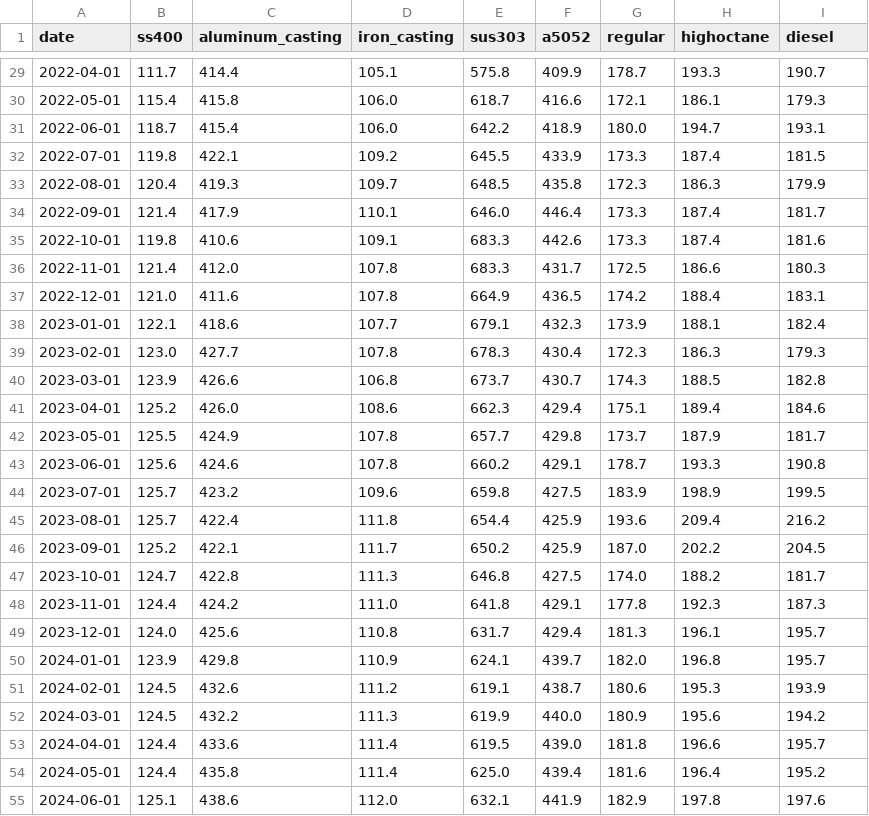
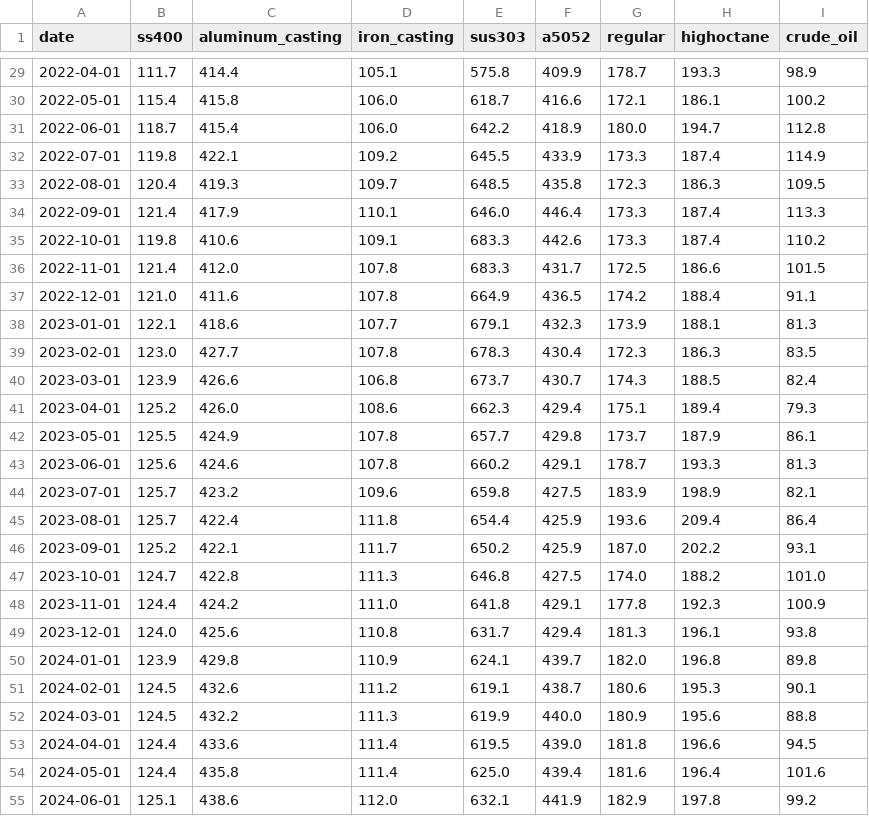
Before and after one commit to TAppy-1413/price-tracker, a CSV file: data/materials.csv, drawn as a sheet; only a part is shown, gaps mark what is left out; the diff covers the shown part only.

```diff
--- a/data/materials.csv
+++ b/data/materials.csv
@@ -1 +1 @@
-date,ss400,aluminum_casting,iron_casting,sus303,a5052,regular,highoctane,diesel
+date,ss400,aluminum_casting,iron_casting,sus303,a5052,regular,highoctane,crude_oil
@@ -29,27 +29,27 @@ date,ss400,aluminum_casting,iron_casting,sus303,a5052,regular,highoctane,diesel
-2022-04-01,111.7,414.4,105.1,575.8,409.9,178.7,193.3,190.7
-2022-05-01,115.4,415.8,106.0,618.7,416.6,172.1,186.1,179.3
-2022-06-01,118.7,415.4,106.0,642.2,418.9,180.0,194.7,193.1
-2022-07-01,119.8,422.1,109.2,645.5,433.9,173.3,187.4,181.5
-2022-08-01,120.4,419.3,109.7,648.5,435.8,172.3,186.3,179.9
-2022-09-01,121.4,417.9,110.1,646.0,446.4,173.3,187.4,181.7
-2022-10-01,119.8,410.6,109.1,683.3,442.6,173.3,187.4,181.6
-2022-11-01,121.4,412.0,107.8,683.3,431.7,172.5,186.6,180.3
-2022-12-01,121.0,411.6,107.8,664.9,436.5,174.2,188.4,183.1
-2023-01-01,122.1,418.6,107.7,679.1,432.3,173.9,188.1,182.4
-2023-02-01,123.0,427.7,107.8,678.3,430.4,172.3,186.3,179.3
-2023-03-01,123.9,426.6,106.8,673.7,430.7,174.3,188.5,182.8
-2023-04-01,125.2,426.0,108.6,662.3,429.4,175.1,189.4,184.6
-2023-05-01,125.5,424.9,107.8,657.7,429.8,173.7,187.9,181.7
-2023-06-01,125.6,424.6,107.8,660.2,429.1,178.7,193.3,190.8
-2023-07-01,125.7,423.2,109.6,659.8,427.5,183.9,198.9,199.5
-2023-08-01,125.7,422.4,111.8,654.4,425.9,193.6,209.4,216.2
-2023-09-01,125.2,422.1,111.7,650.2,425.9,187.0,202.2,204.5
-2023-10-01,124.7,422.8,111.3,646.8,427.5,174.0,188.2,181.7
-2023-11-01,124.4,424.2,111.0,641.8,429.1,177.8,192.3,187.3
-2023-12-01,124.0,425.6,110.8,631.7,429.4,181.3,196.1,195.7
-2024-01-01,123.9,429.8,110.9,624.1,439.7,182.0,196.8,195.7
-2024-02-01,124.5,432.6,111.2,619.1,438.7,180.6,195.3,193.9
-2024-03-01,124.5,432.2,111.3,619.9,440.0,180.9,195.6,194.2
-2024-04-01,124.4,433.6,111.4,619.5,439.0,181.8,196.6,195.7
-2024-05-01,124.4,435.8,111.4,625.0,439.4,181.6,196.4,195.2
-2024-06-01,125.1,438.6,112.0,632.1,441.9,182.9,197.8,197.6
+2022-04-01,111.7,414.4,105.1,575.8,409.9,178.7,193.3,98.9
+2022-05-01,115.4,415.8,106.0,618.7,416.6,172.1,186.1,100.2
+2022-06-01,118.7,415.4,106.0,642.2,418.9,180.0,194.7,112.8
+2022-07-01,119.8,422.1,109.2,645.5,433.9,173.3,187.4,114.9
+2022-08-01,120.4,419.3,109.7,648.5,435.8,172.3,186.3,109.5
+2022-09-01,121.4,417.9,110.1,646.0,446.4,173.3,187.4,113.3
+2022-10-01,119.8,410.6,109.1,683.3,442.6,173.3,187.4,110.2
+2022-11-01,121.4,412.0,107.8,683.3,431.7,172.5,186.6,101.5
+2022-12-01,121.0,411.6,107.8,664.9,436.5,174.2,188.4,91.1
+2023-01-01,122.1,418.6,107.7,679.1,432.3,173.9,188.1,81.3
+2023-02-01,123.0,427.7,107.8,678.3,430.4,172.3,186.3,83.5
+2023-03-01,123.9,426.6,106.8,673.7,430.7,174.3,188.5,82.4
+2023-04-01,125.2,426.0,108.6,662.3,429.4,175.1,189.4,79.3
+2023-05-01,125.5,424.9,107.8,657.7,429.8,173.7,187.9,86.1
+2023-06-01,125.6,424.6,107.8,660.2,429.1,178.7,193.3,81.3
+2023-07-01,125.7,423.2,109.6,659.8,427.5,183.9,198.9,82.1
+2023-08-01,125.7,422.4,111.8,654.4,425.9,193.6,209.4,86.4
+2023-09-01,125.2,422.1,111.7,650.2,425.9,187.0,202.2,93.1
+2023-10-01,124.7,422.8,111.3,646.8,427.5,174.0,188.2,101.0
+2023-11-01,124.4,424.2,111.0,641.8,429.1,177.8,192.3,100.9
+2023-12-01,124.0,425.6,110.8,631.7,429.4,181.3,196.1,93.8
+2024-01-01,123.9,429.8,110.9,624.1,439.7,182.0,196.8,89.8
+2024-02-01,124.5,432.6,111.2,619.1,438.7,180.6,195.3,90.1
+2024-03-01,124.5,432.2,111.3,619.9,440.0,180.9,195.6,88.8
+2024-04-01,124.4,433.6,111.4,619.5,439.0,181.8,196.6,94.5
+2024-05-01,124.4,435.8,111.4,625.0,439.4,181.6,196.4,101.6
+2024-06-01,125.1,438.6,112.0,632.1,441.9,182.9,197.8,99.2
```
Also changed, not shown: 48 edited cells elsewhere in this file, data/metals.csv, docs/data/materials.csv, 4 other files.
